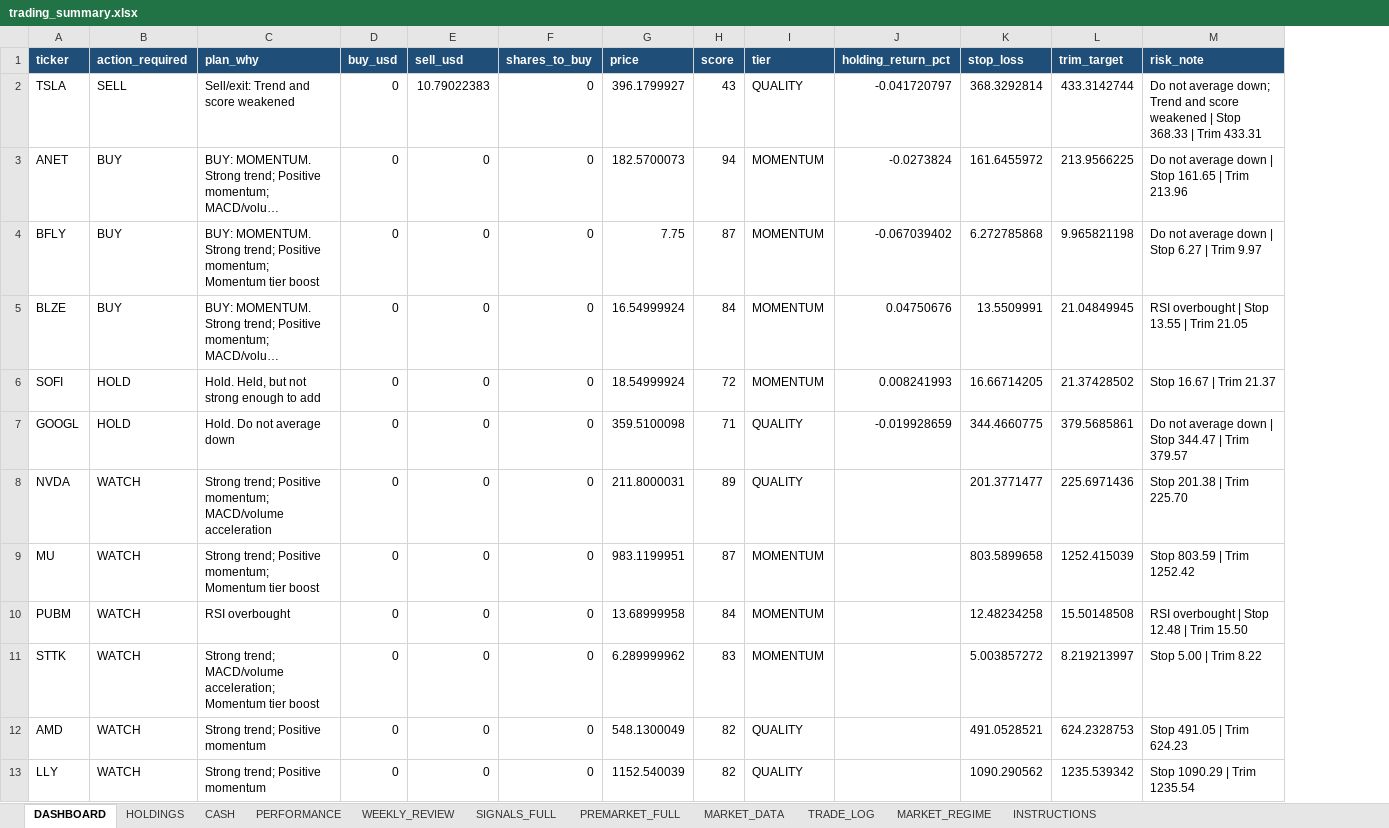
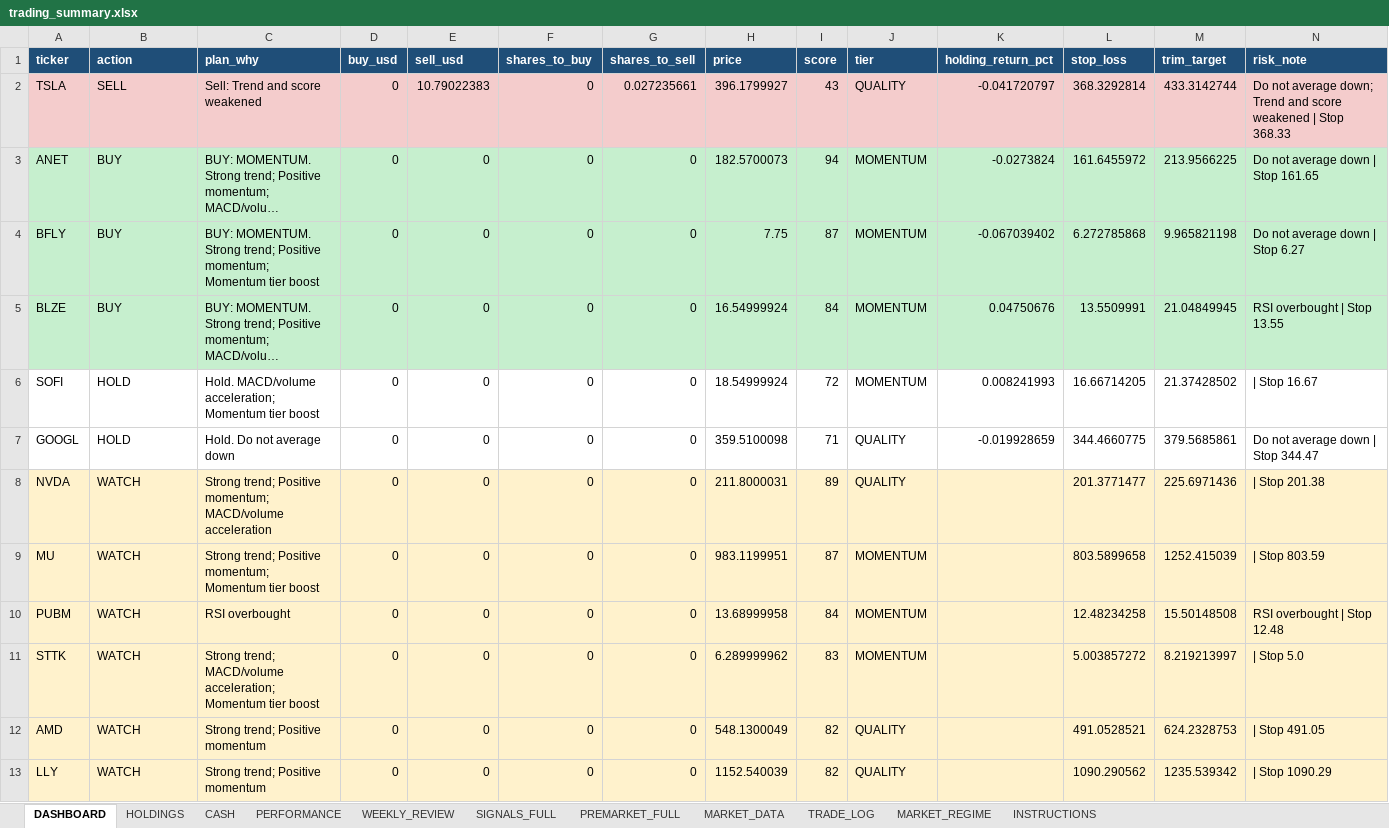
Before and after one commit to nicklc14/trading-engine-v2, an Excel workbook: output/trading_summary.xlsx, sheet DASHBOARD, drawn as a sheet; only a part is shown; long unchanged cells end in …; values as stored, in another font and other column widths than the file's, no borders; addresses are those after the commit; the diff covers the shown part only; the diff names each change by its address in the sheet, - before the commit and + after, or states it on an @@ line.

```diff
--- a/output/trading_summary.xlsx (sheet DASHBOARD)
+++ b/output/trading_summary.xlsx (sheet DASHBOARD)
+column G (shares_to_sell), rows 2-13: 0.027235661 | 0 | 0 | 0 | 0 | 0 | 0 | 0 | 0 | 0 | 0 | 0
-B1: action_required
+B1: action
-A2:F2 fill: none
+A2:F2 fill: #F4CCCC
-C2 (plan_why): Sell/exit: Trend and score weakened
+C2 (plan_why): Sell: Trend and score weakened
-H2:N2 fill: none
+H2:N2 fill: #F4CCCC
-N2 (risk_note): …Stop 368.33 | Trim 433.31
+N2 (risk_note): …Stop 368.33
-A3:F5 fill: none
+A3:F5 fill: #C6EFCE
-H3:N5 fill: none
+H3:N5 fill: #C6EFCE
-N3 (risk_note): Do not average down | Stop 161.65 | Trim 213.96
+N3 (risk_note): Do not average down | Stop 161.65
-N4 (risk_note): Do not average down | Stop 6.27 | Trim 9.97
+N4 (risk_note): Do not average down | Stop 6.27
-N5 (risk_note): RSI overbought | Stop 13.55 | Trim 21.05
+N5 (risk_note): RSI overbought | Stop 13.55
-C6 (plan_why): Hold. Held, but not strong enough to add
+C6 (plan_why): Hold. MACD/volume acceleration; Momentum tier boost
-N6 (risk_note): Stop 16.67 | Trim 21.37
+N6 (risk_note): | Stop 16.67
-N7 (risk_note): Do not average down | Stop 344.47 | Trim 379.57
+N7 (risk_note): Do not average down | Stop 344.47
-A8:F13 fill: none
+A8:F13 fill: #FFF2CC
-H8:N13 fill: none
+H8:N13 fill: #FFF2CC
-N8 (risk_note): Stop 201.38 | Trim 225.70
+N8 (risk_note): | Stop 201.38
-N9 (risk_note): Stop 803.59 | Trim 1252.42
+N9 (risk_note): | Stop 803.59
-N10 (risk_note): RSI overbought | Stop 12.48 | Trim 15.50
+N10 (risk_note): RSI overbought | Stop 12.48
-N11 (risk_note): Stop 5.00 | Trim 8.22
+N11 (risk_note): | Stop 5.0
-N12 (risk_note): Stop 491.05 | Trim 624.23
+N12 (risk_note): | Stop 491.05
-N13 (risk_note): Stop 1090.29 | Trim 1235.54
+N13 (risk_note): | Stop 1090.29
```
Also changed, not shown: 1 added row, 1 removed row, 26 edited cells and cell formats elsewhere in this sheet, sheet SIGNALS_FULL, sheet PREMARKET_FULL, sheet MARKET_DATA, 4 other files.
